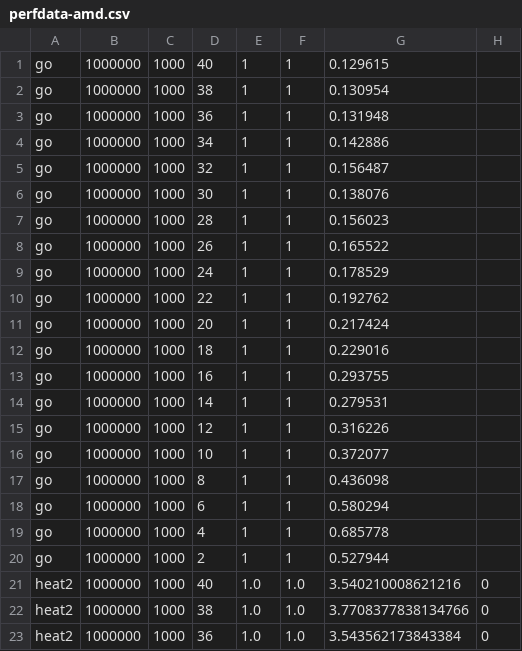
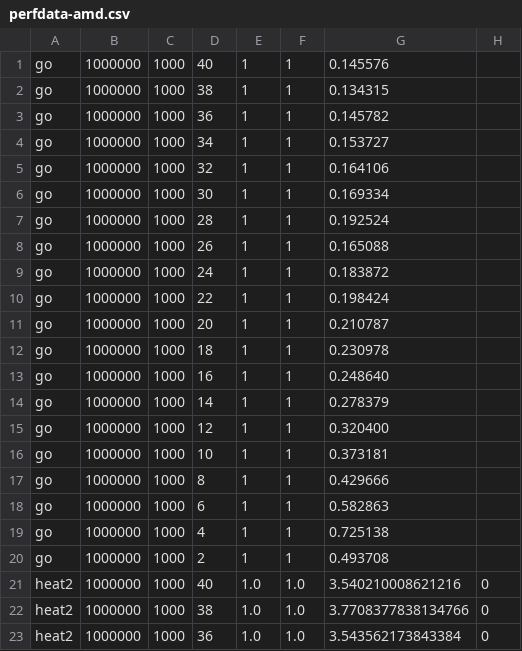
Before and after one commit to diehlpk/async_heat_equation, a CSV file: perfdata-amd.csv, drawn as a sheet; only a part is shown.

```diff
--- a/perfdata-amd.csv
+++ b/perfdata-amd.csv
@@ -1,21 +1,21 @@
-go,1000000,1000,40,1,1,0.129615
-go,1000000,1000,38,1,1,0.130954
-go,1000000,1000,36,1,1,0.131948
-go,1000000,1000,34,1,1,0.142886
-go,1000000,1000,32,1,1,0.156487
-go,1000000,1000,30,1,1,0.138076
-go,1000000,1000,28,1,1,0.156023
-go,1000000,1000,26,1,1,0.165522
-go,1000000,1000,24,1,1,0.178529
-go,1000000,1000,22,1,1,0.192762
-go,1000000,1000,20,1,1,0.217424
-go,1000000,1000,18,1,1,0.229016
-go,1000000,1000,16,1,1,0.293755
-go,1000000,1000,14,1,1,0.279531
-go,1000000,1000,12,1,1,0.316226
-go,1000000,1000,10,1,1,0.372077
-go,1000000,1000,8,1,1,0.436098
-go,1000000,1000,6,1,1,0.580294
-go,1000000,1000,4,1,1,0.685778
-go,1000000,1000,2,1,1,0.527944
+go,1000000,1000,40,1,1,0.145576
+go,1000000,1000,38,1,1,0.134315
+go,1000000,1000,36,1,1,0.145782
+go,1000000,1000,34,1,1,0.153727
+go,1000000,1000,32,1,1,0.164106
+go,1000000,1000,30,1,1,0.169334
+go,1000000,1000,28,1,1,0.192524
+go,1000000,1000,26,1,1,0.165088
+go,1000000,1000,24,1,1,0.183872
+go,1000000,1000,22,1,1,0.198424
+go,1000000,1000,20,1,1,0.210787
+go,1000000,1000,18,1,1,0.230978
+go,1000000,1000,16,1,1,0.248640
+go,1000000,1000,14,1,1,0.278379
+go,1000000,1000,12,1,1,0.320400
+go,1000000,1000,10,1,1,0.373181
+go,1000000,1000,8,1,1,0.429666
+go,1000000,1000,6,1,1,0.582863
+go,1000000,1000,4,1,1,0.725138
+go,1000000,1000,2,1,1,0.493708
 heat2,1000000,1000,40,1.0,1.0,3.540210008621216,0
```
Also changed, not shown: perfdata-intel.csv.
